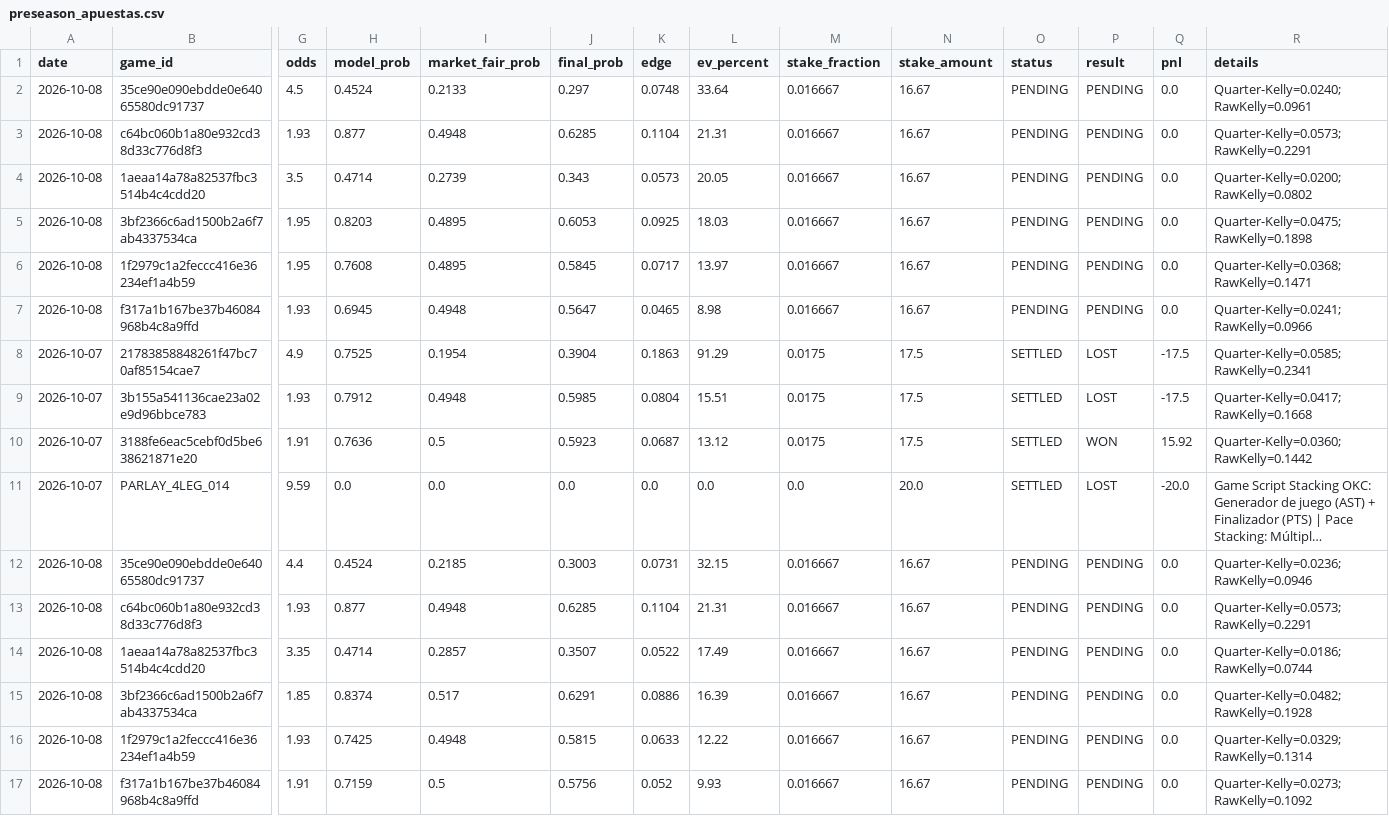
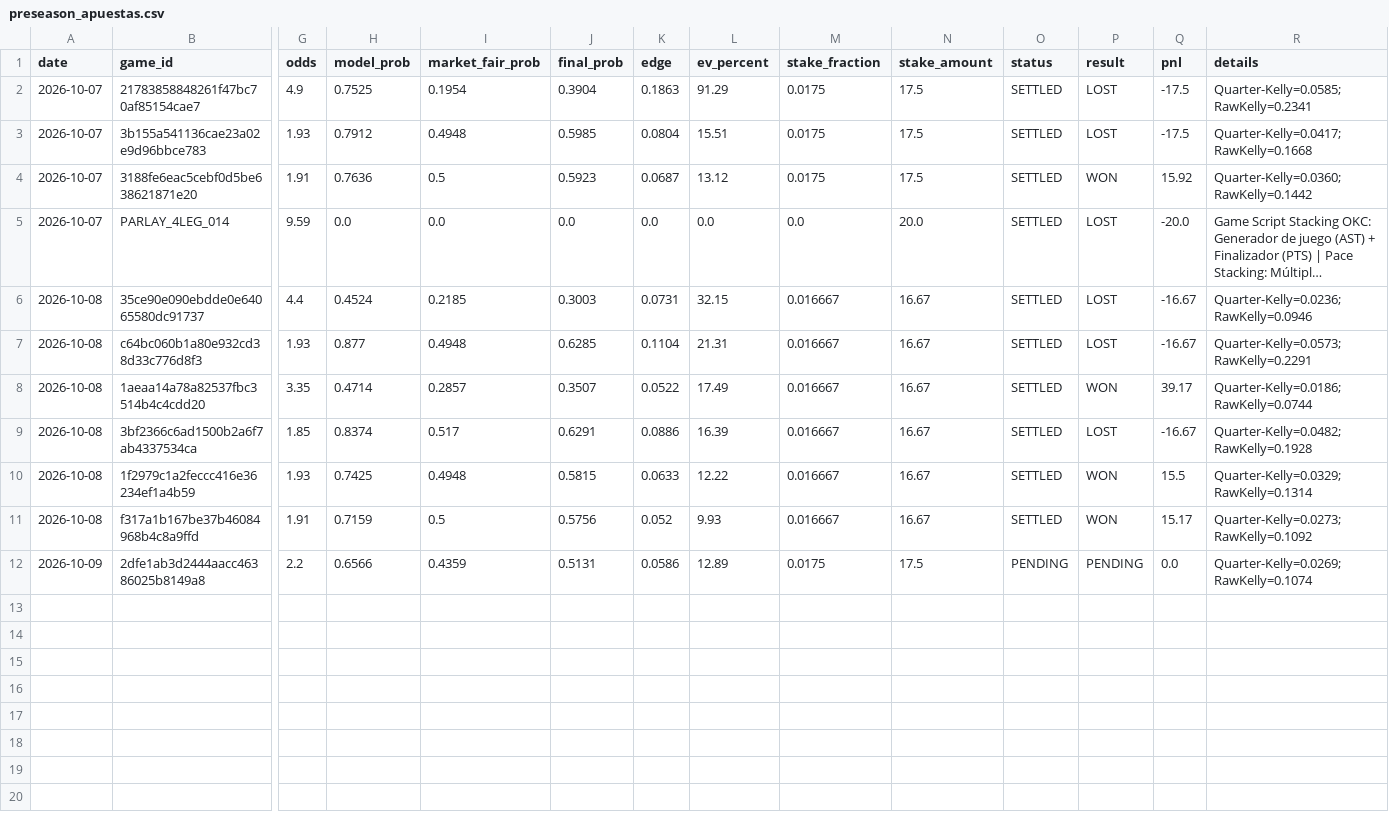
Before and after one commit to Nymos-byte/nba-quant-engine, a CSV file: data/history/preseason_apuestas.csv, drawn as a sheet; only a part is shown, gaps mark what is left out; long unchanged cells end in …; removed rows and columns are numbered as before the commit, all else as after; rows hold the shown columns only; the diff names each change by its address in the sheet, - before the commit and + after, or states it on an @@ line.

```diff
--- a/data/history/preseason_apuestas.csv
+++ b/data/history/preseason_apuestas.csv
-row 2: 2026-10-08 | 35ce90e090ebdde0e64065580dc91737 | 4.5 | 0.4524 | 0.2133 | 0.297 | 0.0748 | 33.64 | 0.016667 | 16.67 | PENDING | PENDING | 0.0 | Quarter-Kelly=0.0240; RawKelly=0.0961
-row 3: 2026-10-08 | c64bc060b1a80e932cd38d33c776d8f3 | 1.93 | 0.877 | 0.4948 | 0.6285 | 0.1104 | 21.31 | 0.016667 | 16.67 | PENDING | PENDING | 0.0 | Quarter-Kelly=0.0573; RawKelly=0.2291
-row 4: 2026-10-08 | 1aeaa14a78a82537fbc3514b4c4cdd20 | 3.5 | 0.4714 | 0.2739 | 0.343 | 0.0573 | 20.05 | 0.016667 | 16.67 | PENDING | PENDING | 0.0 | Quarter-Kelly=0.0200; RawKelly=0.0802
-row 5: 2026-10-08 | 3bf2366c6ad1500b2a6f7ab4337534ca | 1.95 | 0.8203 | 0.4895 | 0.6053 | 0.0925 | 18.03 | 0.016667 | 16.67 | PENDING | PENDING | 0.0 | Quarter-Kelly=0.0475; RawKelly=0.1898
-row 6: 2026-10-08 | 1f2979c1a2feccc416e36234ef1a4b59 | 1.95 | 0.7608 | 0.4895 | 0.5845 | 0.0717 | 13.97 | 0.016667 | 16.67 | PENDING | PENDING | 0.0 | Quarter-Kelly=0.0368; RawKelly=0.1471
-row 7: 2026-10-08 | f317a1b167be37b46084968b4c8a9ffd | 1.93 | 0.6945 | 0.4948 | 0.5647 | 0.0465 | 8.98 | 0.016667 | 16.67 | PENDING | PENDING | 0.0 | Quarter-Kelly=0.0241; RawKelly=0.0966
-O6:O11 (status): PENDING
+O6:O11 (status): SETTLED
-P6:P7 (result): PENDING
+P6:P7 (result): LOST
-Q6:Q7 (pnl): 0.0
+Q6:Q7 (pnl): -16.67
-P8 (result): PENDING
+P8 (result): WON
-Q8 (pnl): 0.0
+Q8 (pnl): 39.17
-P9 (result): PENDING
+P9 (result): LOST
-Q9 (pnl): 0.0
+Q9 (pnl): -16.67
-P10:P11 (result): PENDING
+P10:P11 (result): WON
-Q10 (pnl): 0.0
+Q10 (pnl): 15.5
-Q11 (pnl): 0.0
+Q11 (pnl): 15.17
+row 12: 2026-10-09 | 2dfe1ab3d2444aacc46386025b8149a8 | 2.2 | 0.6566 | 0.4359 | 0.5131 | 0.0586 | 12.89 | 0.0175 | 17.5 | PENDING | PENDING | 0.0 | Quarter-Kelly=0.0269; RawKelly=0.1074
```
Also changed, not shown: data/history/picks_2026-10-08.csv, 2 other files.
